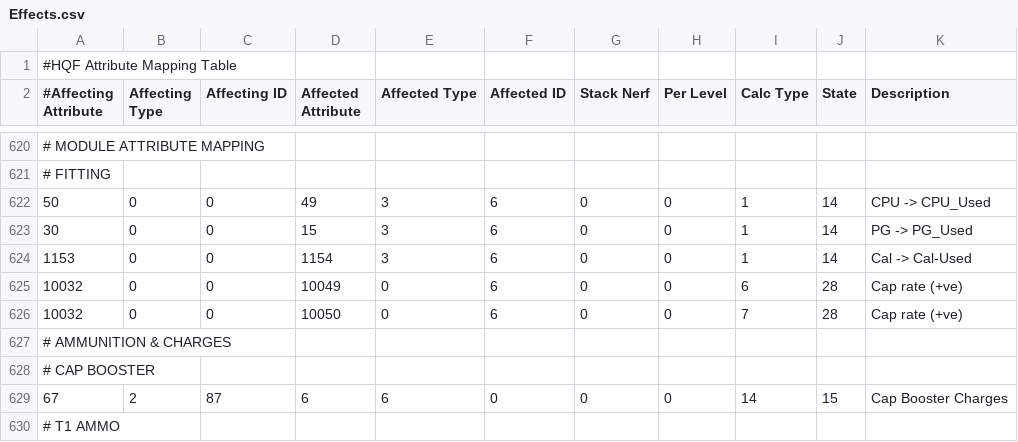
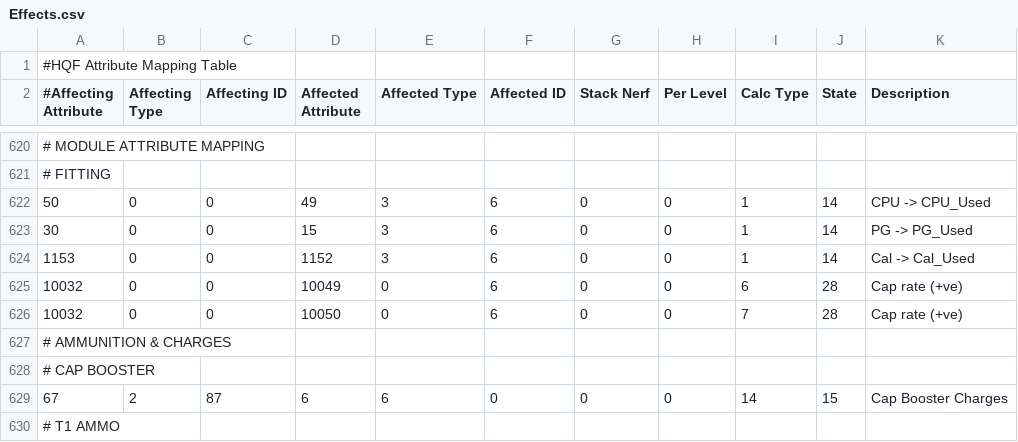
Before and after one commit to kmainyu/EveHQ, a CSV file: EveHQ.HQF/Resources/Effects.csv, drawn as a sheet; only a part is shown, gaps mark what is left out.

Commit message:
HQF: Forgot to change effect mapping in last commit

```diff
--- a/EveHQ.HQF/Resources/Effects.csv
+++ b/EveHQ.HQF/Resources/Effects.csv
@@ -623,3 +623,3 @@
 30,0,0,15,3,6,0,0,1,14,PG -> PG_Used
-1153,0,0,1154,3,6,0,0,1,14,Cal -> Cal-Used
+1153,0,0,1152,3,6,0,0,1,14,Cal -> Cal_Used
 10032,0,0,10049,0,6,0,0,6,28,Cap rate (+ve)
```
